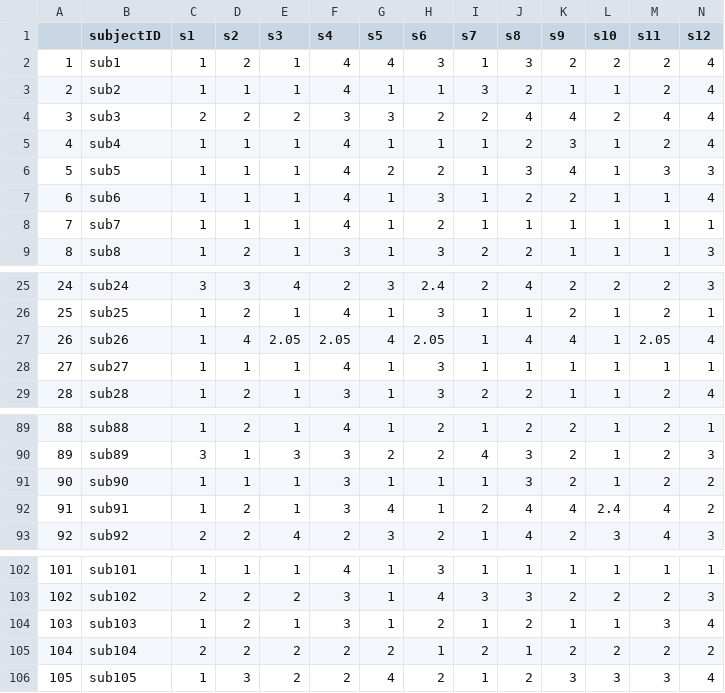
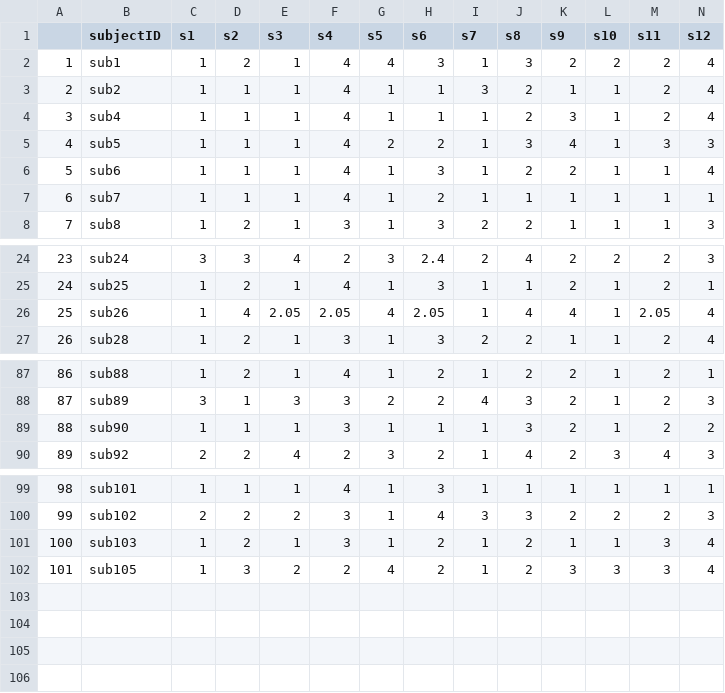
Before and after one commit to B-Sevchik/Anxiety_CognitiveMaps_Preprint, a CSV file: data/STAI.csv, drawn as a sheet; only a part is shown, gaps mark what is left out; removed rows and columns are numbered as before the commit, all else as after; rows hold the shown columns only; the diff names each change by its address in the sheet, - before the commit and + after, or states it on an @@ line.

```diff
--- a/data/STAI.csv
+++ b/data/STAI.csv
-row 4: 3 | sub3 | 2 | 2 | 2 | 3 | 3 | 2 | 2 | 4 | 4 | 2 | 4 | 4
@@ column A renumbered from row 4 down @@
-row 28: 27 | sub27 | 1 | 1 | 1 | 4 | 1 | 3 | 1 | 1 | 1 | 1 | 1 | 1
-row 92: 91 | sub91 | 1 | 2 | 1 | 3 | 4 | 1 | 2 | 4 | 4 | 2.4 | 4 | 2
-row 105: 104 | sub104 | 2 | 2 | 2 | 2 | 2 | 1 | 2 | 1 | 2 | 2 | 2 | 2
```
Also changed, not shown: data/counts_transitionType.csv, 18 other files.
